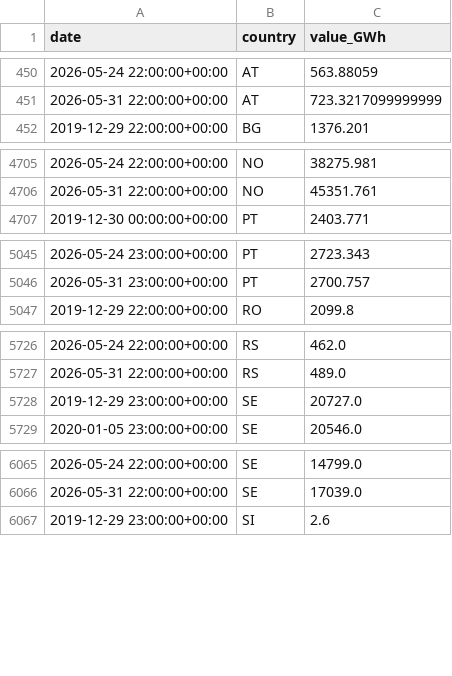
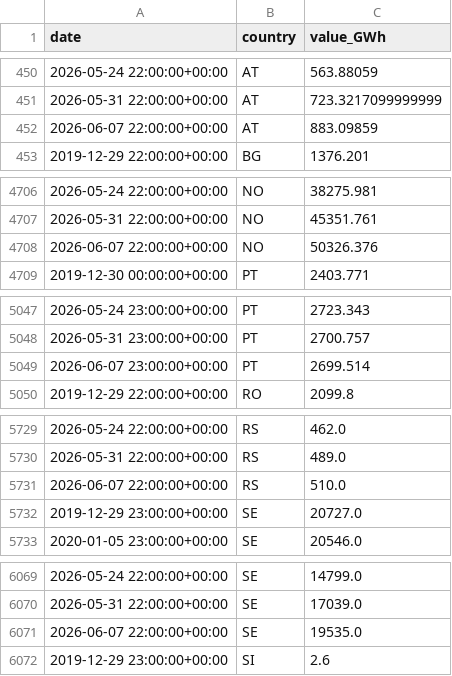
Before and after one commit to Jstavik/pp-dashboard, a CSV file: data/history/hydro_reservoirs.csv, drawn as a sheet; only a part is shown, gaps mark what is left out; the diff names each change by its address in the sheet, - before the commit and + after, or states it on an @@ line.

```diff
--- a/data/history/hydro_reservoirs.csv
+++ b/data/history/hydro_reservoirs.csv
+row 452: 2026-06-07 22:00:00+00:00 | AT | 883.09859
+row 4708: 2026-06-07 22:00:00+00:00 | NO | 50326.376
+row 5049: 2026-06-07 23:00:00+00:00 | PT | 2699.514
+row 5731: 2026-06-07 22:00:00+00:00 | RS | 510.0
+row 6071: 2026-06-07 22:00:00+00:00 | SE | 19535.0
```
Also changed, not shown: 1 other file.
